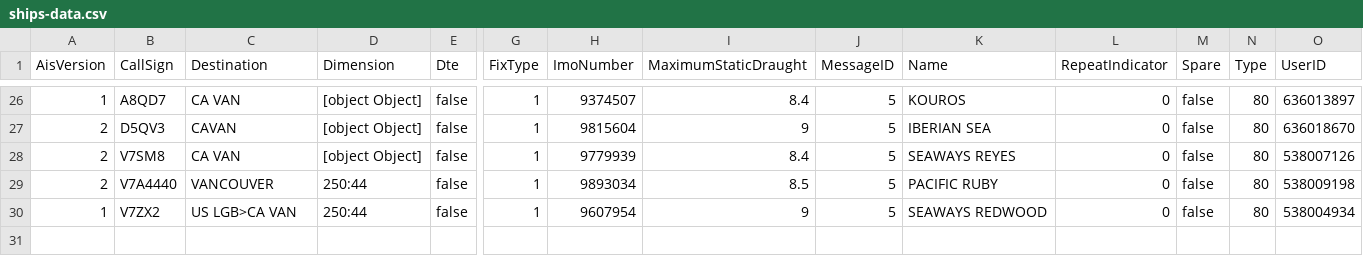
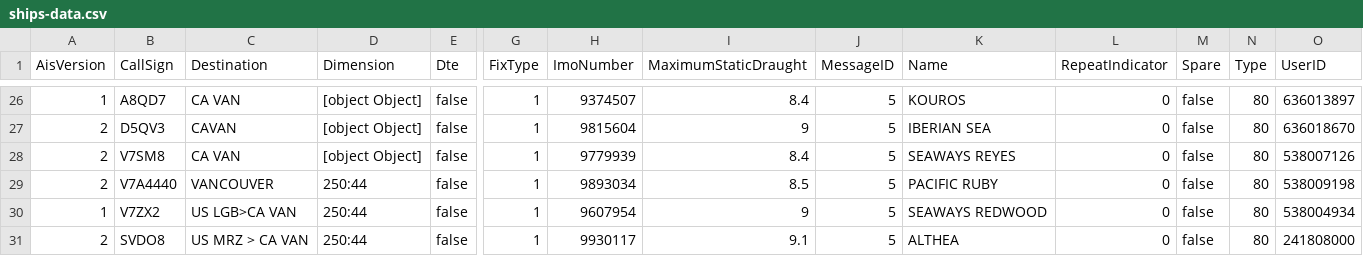
Before and after one commit to vs-postmedia/tanker-tracker, a CSV file: data/ships-data.csv, drawn as a sheet; only a part is shown, gaps mark what is left out; rows hold the shown columns only; the diff names each change by its address in the sheet, - before the commit and + after, or states it on an @@ line.

```diff
--- a/data/ships-data.csv
+++ b/data/ships-data.csv
+row 31: 2 | SVDO8 | US MRZ > CA VAN | 250:44 | false | 1 | 9930117 | 9.1 | 5 | ALTHEA | 0 | false | 80 | 241808000
```
Also changed, not shown: 1 other file.
